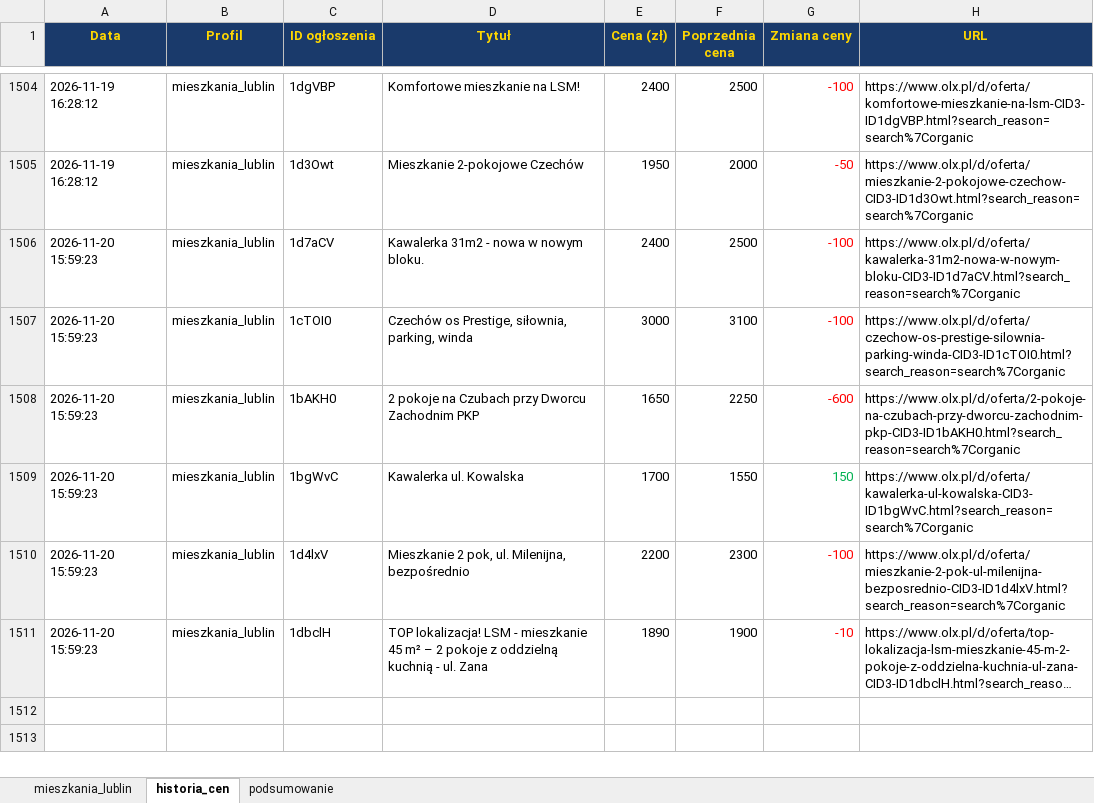
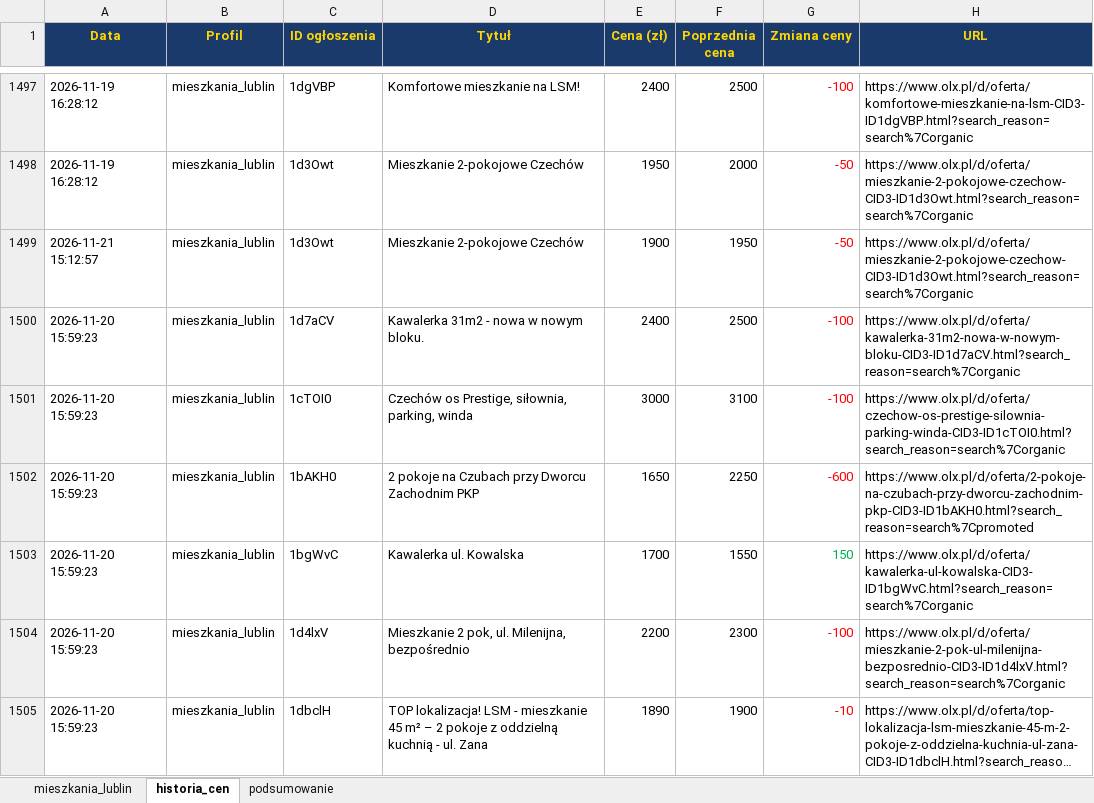
Before and after one commit to Bonaventura-EW/SZPERACZ-MIESZKANIOWY, an Excel workbook: data/szperacz_mieszkaniowy.xlsx, sheet historia_cen, drawn as a sheet; only a part is shown, gaps mark what is left out; long unchanged cells end in …; values as stored, in another font and other column widths than the file's, no borders; addresses are those after the commit; the diff covers the shown part only; the diff names each change by its address in the sheet, - before the commit and + after, or states it on an @@ line.

```diff
--- a/data/szperacz_mieszkaniowy.xlsx (sheet historia_cen)
+++ b/data/szperacz_mieszkaniowy.xlsx (sheet historia_cen)
+row 1499: 2026-11-21 15:12:57 | mieszkania_lublin | 1d3Owt | Mieszkanie 2-pokojowe Czechów | 1900 | 1950 | -50 | https://www.olx.pl/d/oferta/mieszkanie-2-pokojowe-czechow-CID3-ID1d3Owt.html?search_reason=search%7Corganic
-H1502 (URL): https://www.olx.pl/d/oferta/2-pokoje-na-czubach-przy-dworcu-zachodnim-pkp-CID3-ID1bAKH0.html?search_reason=search%7Corganic
+H1502 (URL): https://www.olx.pl/d/oferta/2-pokoje-na-czubach-przy-dworcu-zachodnim-pkp-CID3-ID1bAKH0.html?search_reason=search%7Cpromoted
```
Also changed, not shown: 11 added rows, 12 removed rows and 20 edited cells elsewhere in this sheet, sheet mieszkania_lublin, sheet podsumowanie, 4 other files.
